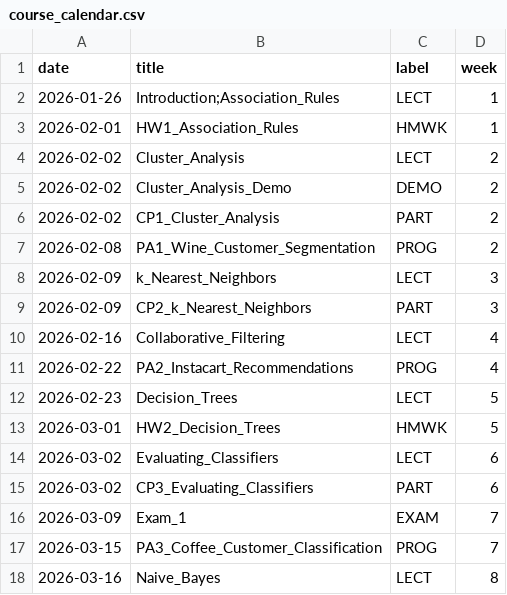
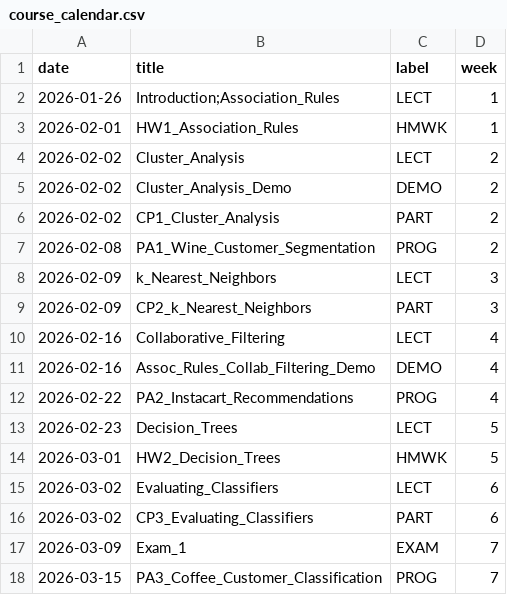
Before and after one commit to dcyoung23/msba511, a CSV file: docs/data/course_calendar.csv, drawn as a sheet; only a part is shown; the shorter side is filled out with more unchanged rows; the diff names each change by its address in the sheet, - before the commit and + after, or states it on an @@ line.

Commit message:
Week 4 updates

```diff
--- a/docs/data/course_calendar.csv
+++ b/docs/data/course_calendar.csv
+row 11: 2026-02-16 | Assoc_Rules_Collab_Filtering_Demo | DEMO | 4
```
Also changed, not shown: 8 other files.
